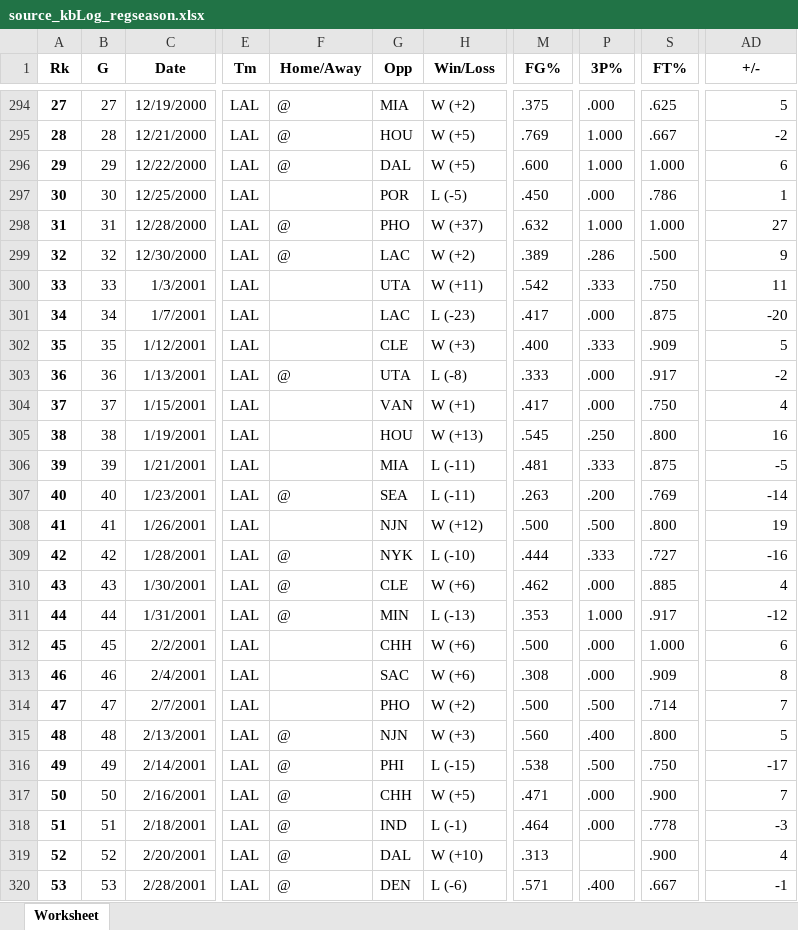
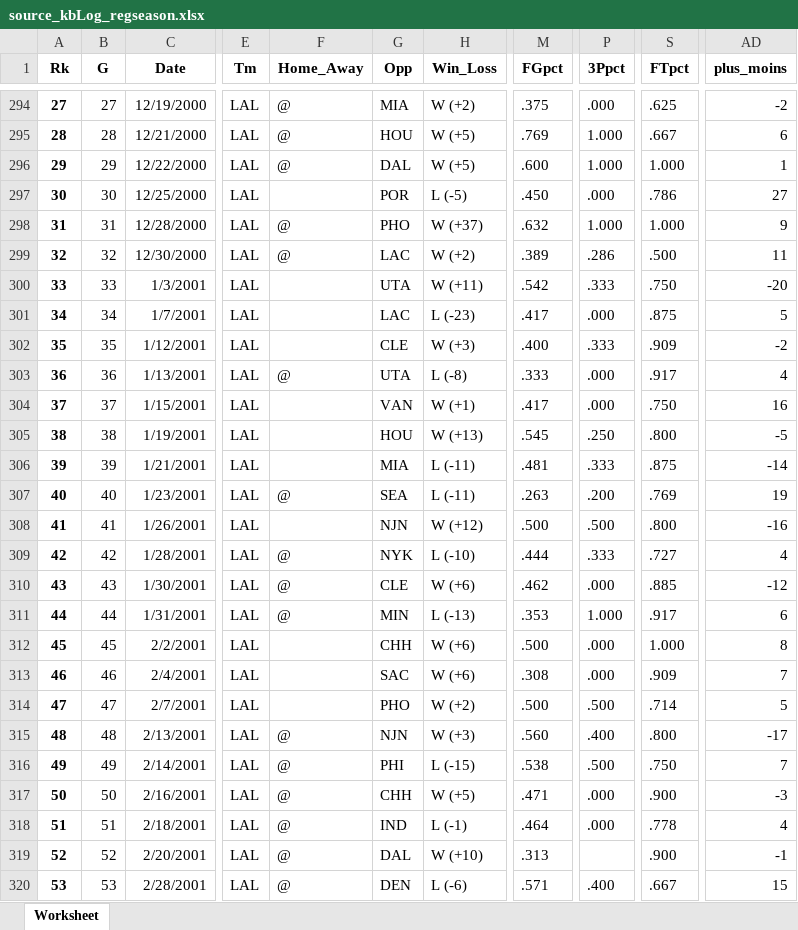
Before and after one commit to o10o/NBA_CEPE_2018_KB, an Excel workbook: data/source_kbLog_regseason.xlsx, sheet Worksheet, drawn as a sheet; only a part is shown, gaps mark what is left out; values as stored, in another font and other column widths than the file's, no borders; the diff covers the shown part only; the diff names each change by its address in the sheet, - before the commit and + after, or states it on an @@ line.

```diff
--- a/data/source_kbLog_regseason.xlsx (sheet Worksheet)
+++ b/data/source_kbLog_regseason.xlsx (sheet Worksheet)
-F1: Home/Away
+F1: Home_Away
-H1: Win/Loss
+H1: Win_Loss
-M1: FG%
+M1: FGpct
-P1: 3P%
+P1: 3Ppct
-S1: FT%
+S1: FTpct
-AD1: +/-
+AD1: plus_moins
-AD294 (plus_moins): 5
+AD294 (plus_moins): -2
-AD295 (plus_moins): -2
+AD295 (plus_moins): 6
-AD296 (plus_moins): 6
+AD296 (plus_moins): 1
-AD297 (plus_moins): 1
+AD297 (plus_moins): 27
-AD298 (plus_moins): 27
+AD298 (plus_moins): 9
-AD299 (plus_moins): 9
+AD299 (plus_moins): 11
-AD300 (plus_moins): 11
+AD300 (plus_moins): -20
-AD301 (plus_moins): -20
+AD301 (plus_moins): 5
-AD302 (plus_moins): 5
+AD302 (plus_moins): -2
-AD303 (plus_moins): -2
+AD303 (plus_moins): 4
-AD304 (plus_moins): 4
+AD304 (plus_moins): 16
-AD305 (plus_moins): 16
+AD305 (plus_moins): -5
-AD306 (plus_moins): -5
+AD306 (plus_moins): -14
-AD307 (plus_moins): -14
+AD307 (plus_moins): 19
-AD308 (plus_moins): 19
+AD308 (plus_moins): -16
-AD309 (plus_moins): -16
+AD309 (plus_moins): 4
-AD310 (plus_moins): 4
+AD310 (plus_moins): -12
-AD311 (plus_moins): -12
+AD311 (plus_moins): 6
-AD312 (plus_moins): 6
+AD312 (plus_moins): 8
-AD313 (plus_moins): 8
+AD313 (plus_moins): 7
-AD314 (plus_moins): 7
+AD314 (plus_moins): 5
-AD315 (plus_moins): 5
+AD315 (plus_moins): -17
-AD316 (plus_moins): -17
+AD316 (plus_moins): 7
-AD317 (plus_moins): 7
+AD317 (plus_moins): -3
-AD318 (plus_moins): -3
+AD318 (plus_moins): 4
-AD319 (plus_moins): 4
+AD319 (plus_moins): -1
-AD320 (plus_moins): -1
+AD320 (plus_moins): 15
```
Also changed, not shown: 1036 edited cells elsewhere in this sheet, data/source_kbLog_playoffs.xlsx, infos_variables.xlsx, 8 other files.
